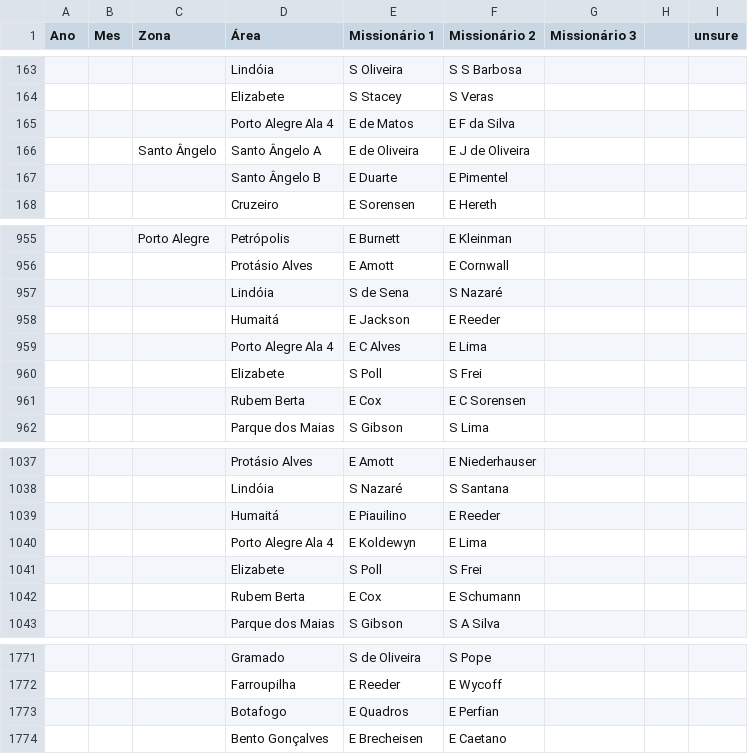
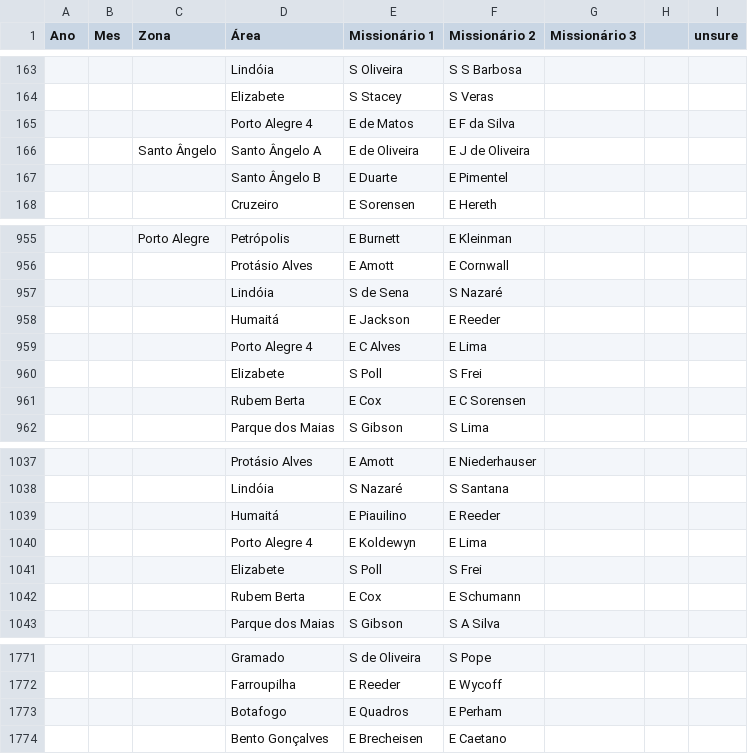
Before and after one commit to bhereth/o-chamado, a TSV file: data/areas-e-missionarios.tsv, drawn as a sheet; only a part is shown, gaps mark what is left out.

```diff
--- a/data/areas-e-missionarios.tsv
+++ b/data/areas-e-missionarios.tsv
@@ -164,3 +164,3 @@ Ano	Mes	Zona	Área	Missionário 1	Missionário 2	Missionário 3		unsure
 			Elizabete	S Stacey	S Veras																				
-			Porto Alegre Ala 4	E de Matos	E F da Silva																				
+			Porto Alegre 4	E de Matos	E F da Silva																				
 		Santo Ângelo	Santo Ângelo A	E de Oliveira	E J de Oliveira																				
@@ -958,3 +958,3 @@ Ano	Mes	Zona	Área	Missionário 1	Missionário 2	Missionário 3		unsure
 			Humaitá	E Jackson	E Reeder																				
-			Porto Alegre Ala 4	E C Alves	E Lima																				
+			Porto Alegre 4	E C Alves	E Lima																				
 			Elizabete	S Poll	S Frei																				
@@ -1039,3 +1039,3 @@ Ano	Mes	Zona	Área	Missionário 1	Missionário 2	Missionário 3		unsure
 			Humaitá	E Piauilino	E Reeder																				
-			Porto Alegre Ala 4	E Koldewyn	E Lima																				
+			Porto Alegre 4	E Koldewyn	E Lima																				
 			Elizabete	S Poll	S Frei																				
@@ -1772,3 +1772,3 @@ Ano	Mes	Zona	Área	Missionário 1	Missionário 2	Missionário 3		unsure
 			Farroupilha	E Reeder	E Wycoff																				
-			Botafogo	E Quadros	E Perfian																				
+			Botafogo	E Quadros	E Perham																				
 			Bento Gonçalves	E Brecheisen	E Caetano																				
```
Also changed, not shown: 13 other files.
